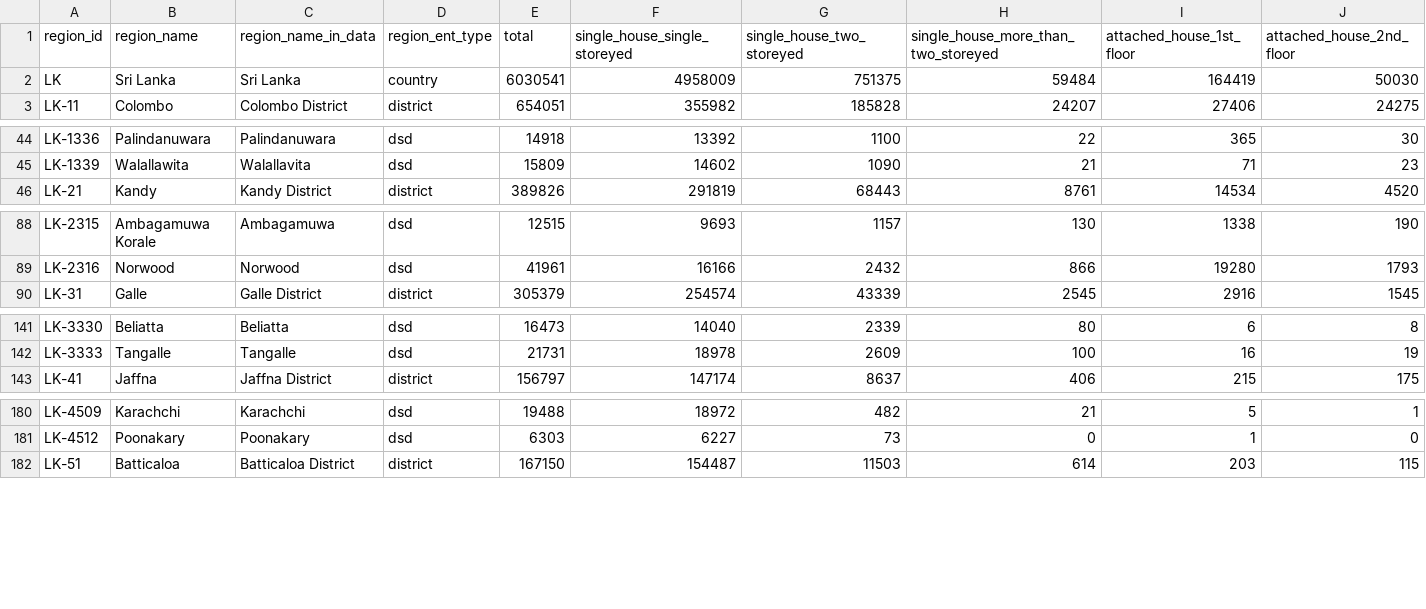
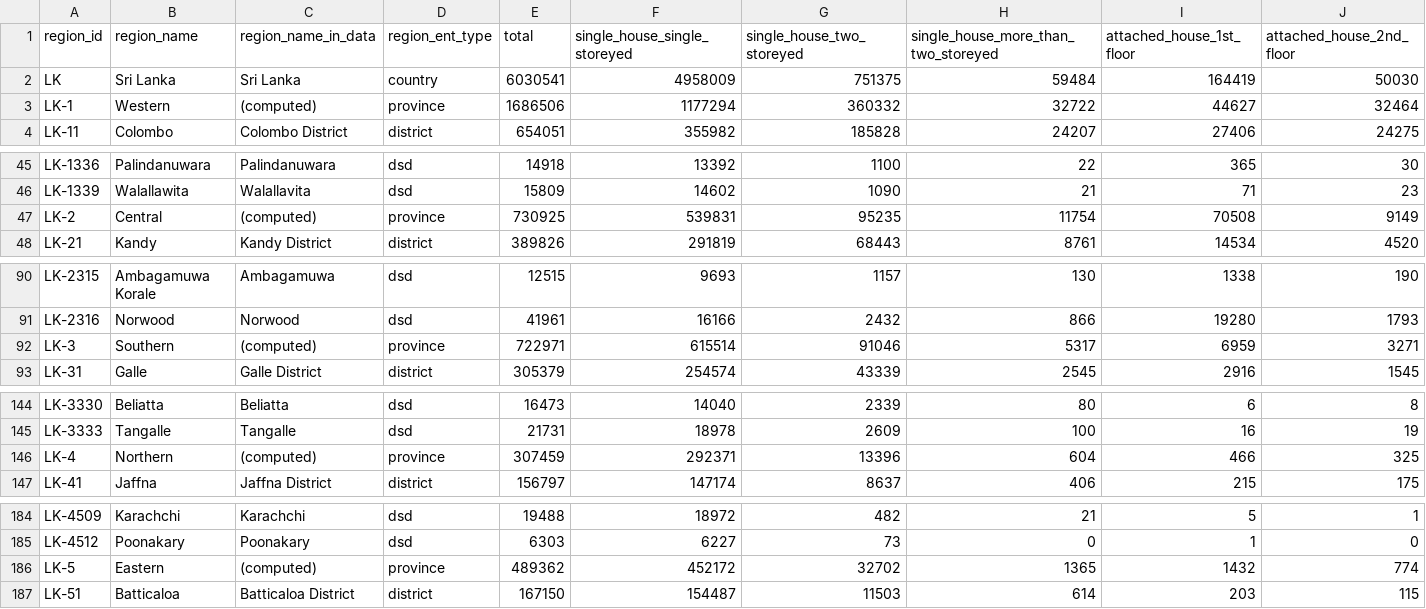
Before and after one commit to nuuuwan/lk_census_2024, a TSV file: data/Housing-Preliminary-Report/Number-of-housing-units-by-housing-unit-structure/data.tsv, drawn as a sheet; only a part is shown, gaps mark what is left out; rows hold the shown columns only; the diff covers the shown part only; the diff names each change by its address in the sheet, - before the commit and + after, or states it on an @@ line.

Commit message:
Update population data and validation reports
- Increased error count in validations.json for Northern region due to discrepancies in total population.
- Updated README.md files to reflect the new total row counts for population by religion and population by sex and age datasets.
- Added detailed population data for multiple regions (Western, Central, Southern, Northern, Eastern, North Western, North Central, Uva, Sabaragamuwa) in data.json and data.tsv files for both population by religion and population by sex and age.
- Introduced a new pipeline script (pipeline.sh) to automate the workflow for downloading original documents, extracting data tables, and building dataset READMEs.

```diff
--- a/data/Housing-Preliminary-Report/Number-of-housing-units-by-housing-unit-structure/data.tsv
+++ b/data/Housing-Preliminary-Report/Number-of-housing-units-by-housing-unit-structure/data.tsv
+row 3: LK-1 | Western | (computed) | province | 1686506 | 1177294 | 360332 | 32722 | 44627 | 32464
+row 47: LK-2 | Central | (computed) | province | 730925 | 539831 | 95235 | 11754 | 70508 | 9149
+row 92: LK-3 | Southern | (computed) | province | 722971 | 615514 | 91046 | 5317 | 6959 | 3271
+row 146: LK-4 | Northern | (computed) | province | 307459 | 292371 | 13396 | 604 | 466 | 325
+row 186: LK-5 | Eastern | (computed) | province | 489362 | 452172 | 32702 | 1365 | 1432 | 774
```
Also changed, not shown: 4 added rows elsewhere in this file, data/Housing-Preliminary-Report/Number-of-households-by-main-source-of-drinking-water/data.tsv, data/Housing-Preliminary-Report/Number-of-housing-units-by-main-material-used-for-roof-construction/data.tsv, 33 other files.
